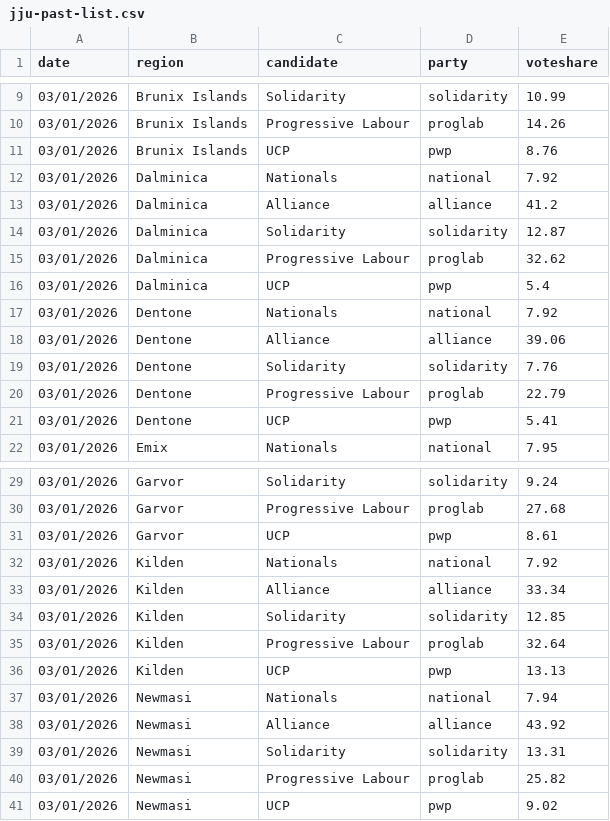
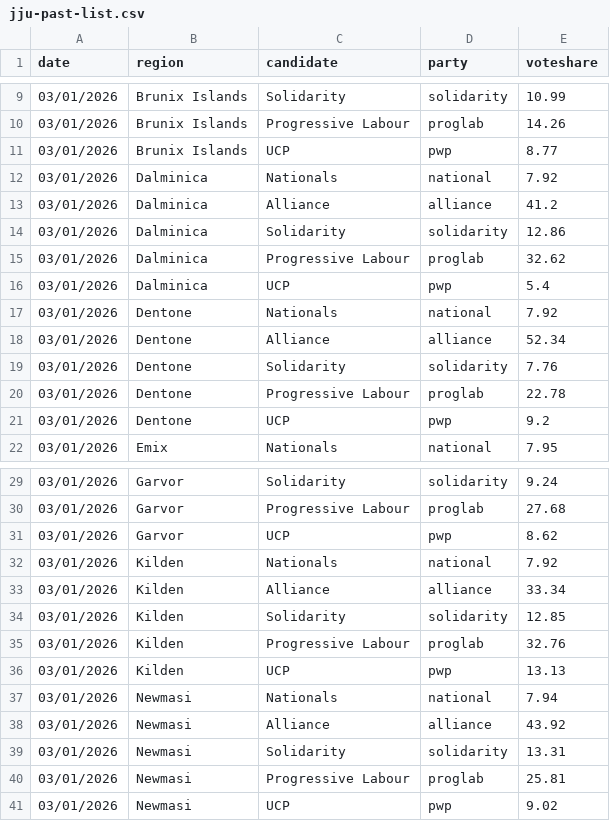
Before and after one commit to Javer17/JJUpdatePlease, a CSV file: csv-sources/jju-past-list.csv, drawn as a sheet; only a part is shown, gaps mark what is left out; the diff covers the shown part only.

Commit message:
fixed more shit

```diff
--- a/csv-sources/jju-past-list.csv
+++ b/csv-sources/jju-past-list.csv
@@ -10,6 +10,6 @@ date,region,candidate,party,voteshare
 03/01/2026,Brunix Islands,Progressive Labour,proglab,14.26
-03/01/2026,Brunix Islands,UCP,pwp,8.76
+03/01/2026,Brunix Islands,UCP,pwp,8.77
 03/01/2026,Dalminica,Nationals,national,7.92
 03/01/2026,Dalminica,Alliance,alliance,41.2
-03/01/2026,Dalminica,Solidarity,solidarity,12.87
+03/01/2026,Dalminica,Solidarity,solidarity,12.86
 03/01/2026,Dalminica,Progressive Labour,proglab,32.62
@@ -17,6 +17,6 @@ date,region,candidate,party,voteshare
 03/01/2026,Dentone,Nationals,national,7.92
-03/01/2026,Dentone,Alliance,alliance,39.06
+03/01/2026,Dentone,Alliance,alliance,52.34
 03/01/2026,Dentone,Solidarity,solidarity,7.76
-03/01/2026,Dentone,Progressive Labour,proglab,22.79
-03/01/2026,Dentone,UCP,pwp,5.41
+03/01/2026,Dentone,Progressive Labour,proglab,22.78
+03/01/2026,Dentone,UCP,pwp,9.2
 03/01/2026,Emix,Nationals,national,7.95
@@ -30,3 +30,3 @@ date,region,candidate,party,voteshare
 03/01/2026,Garvor,Progressive Labour,proglab,27.68
-03/01/2026,Garvor,UCP,pwp,8.61
+03/01/2026,Garvor,UCP,pwp,8.62
 03/01/2026,Kilden,Nationals,national,7.92
@@ -34,3 +34,3 @@ date,region,candidate,party,voteshare
 03/01/2026,Kilden,Solidarity,solidarity,12.85
-03/01/2026,Kilden,Progressive Labour,proglab,32.64
+03/01/2026,Kilden,Progressive Labour,proglab,32.76
 03/01/2026,Kilden,UCP,pwp,13.13
@@ -39,3 +39,3 @@ date,region,candidate,party,voteshare
 03/01/2026,Newmasi,Solidarity,solidarity,13.31
-03/01/2026,Newmasi,Progressive Labour,proglab,25.82
+03/01/2026,Newmasi,Progressive Labour,proglab,25.81
 03/01/2026,Newmasi,UCP,pwp,9.02
```
Also changed, not shown: 1 edited cell elsewhere in this file.
